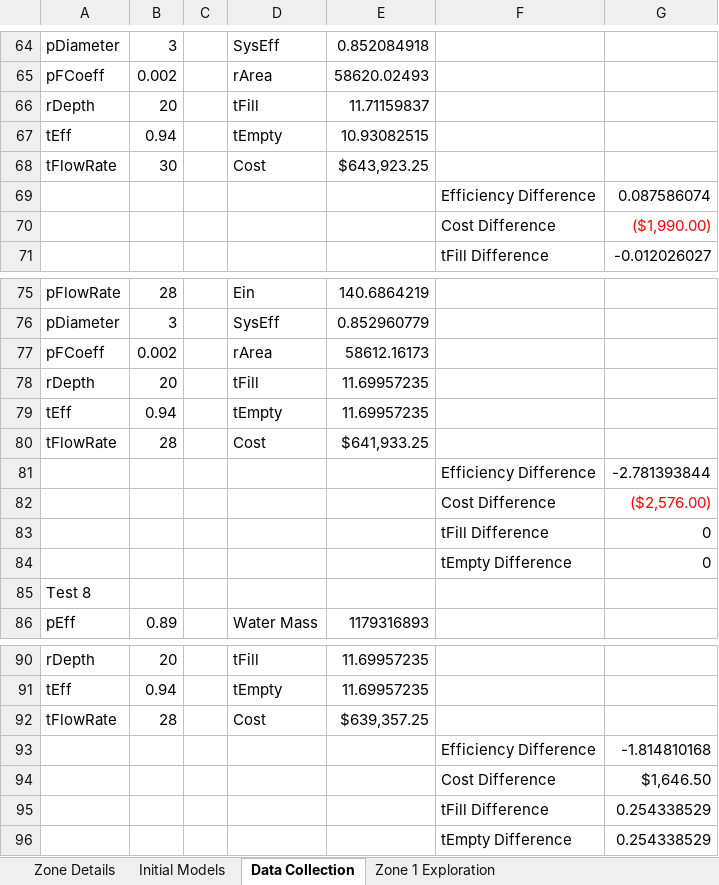
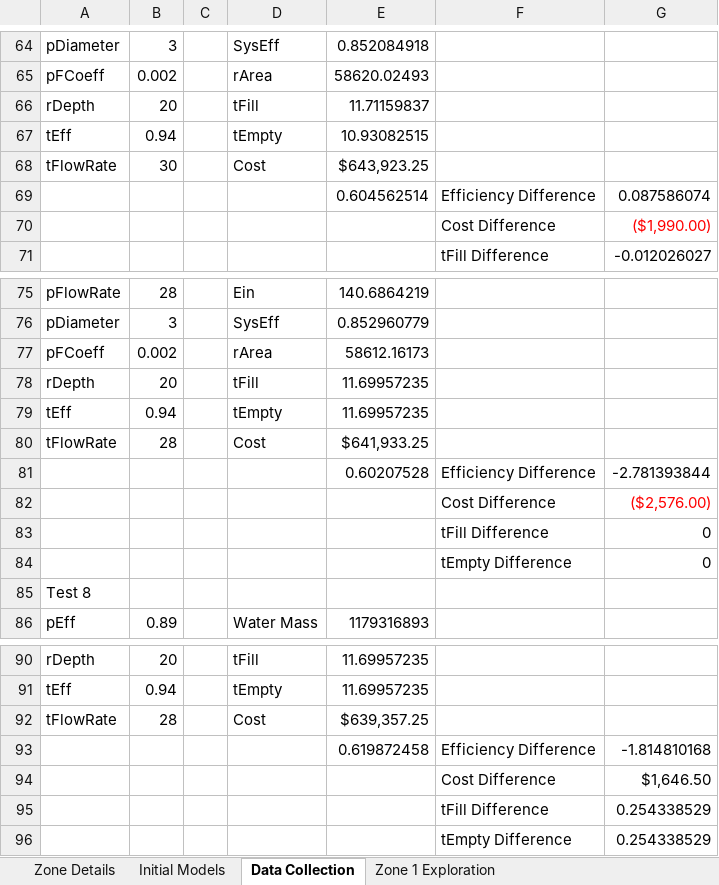
Before and after one commit to cnunes-purdue/Project-2, an Excel workbook: Project2Data.xlsx, sheet Data Collection, drawn as a sheet; only a part is shown, gaps mark what is left out; values as stored, in another font and other column widths than the file's, no borders; charts and pictures not drawn; the diff covers the shown part only; the diff names each change by its address in the sheet, - before the commit and + after, or states it on an @@ line.

```diff
--- a/Project2Data.xlsx (sheet Data Collection)
+++ b/Project2Data.xlsx (sheet Data Collection)
-E69: (empty)
+E69: 0.604562514
-E81: (empty)
+E81: 0.60207528
-E93: (empty)
+E93: 0.619872458
```
Also changed, not shown: 5 added rows, 8 edited cells and cell formats elsewhere in this sheet, sheet Initial Models, charts or pictures, 4 other files.
